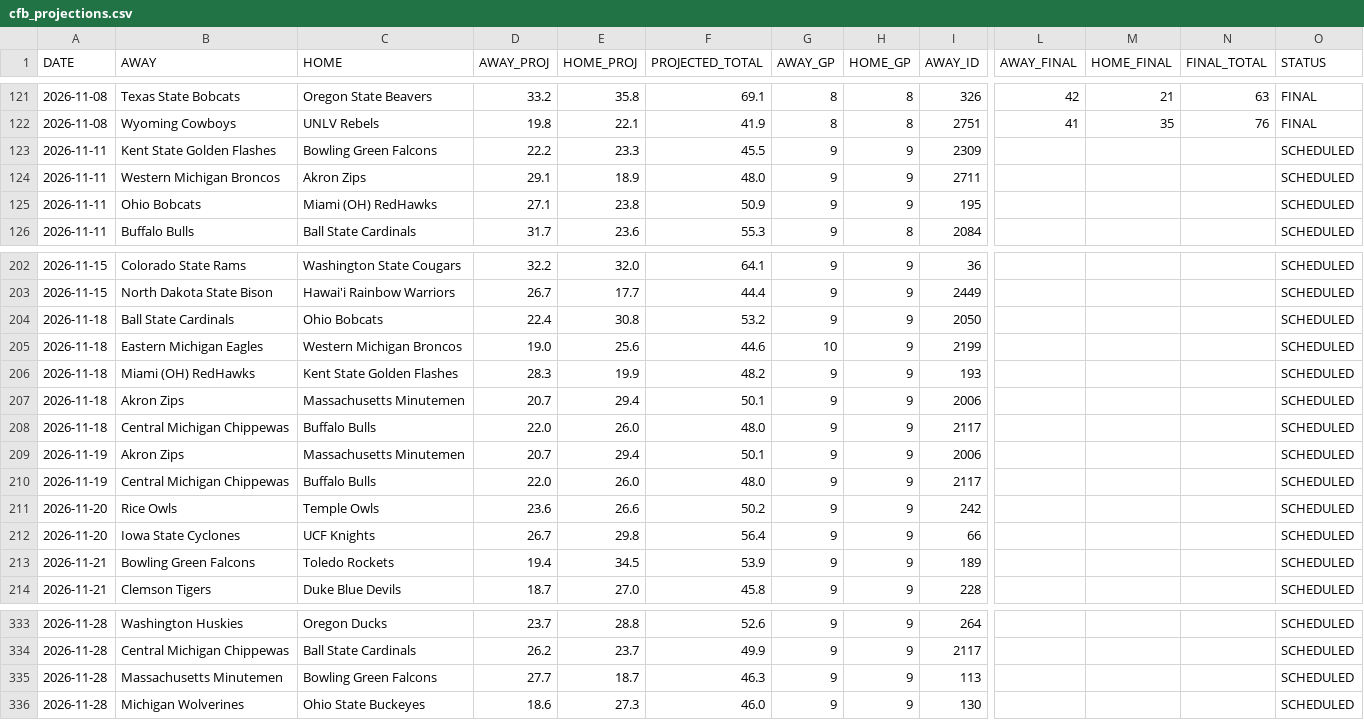
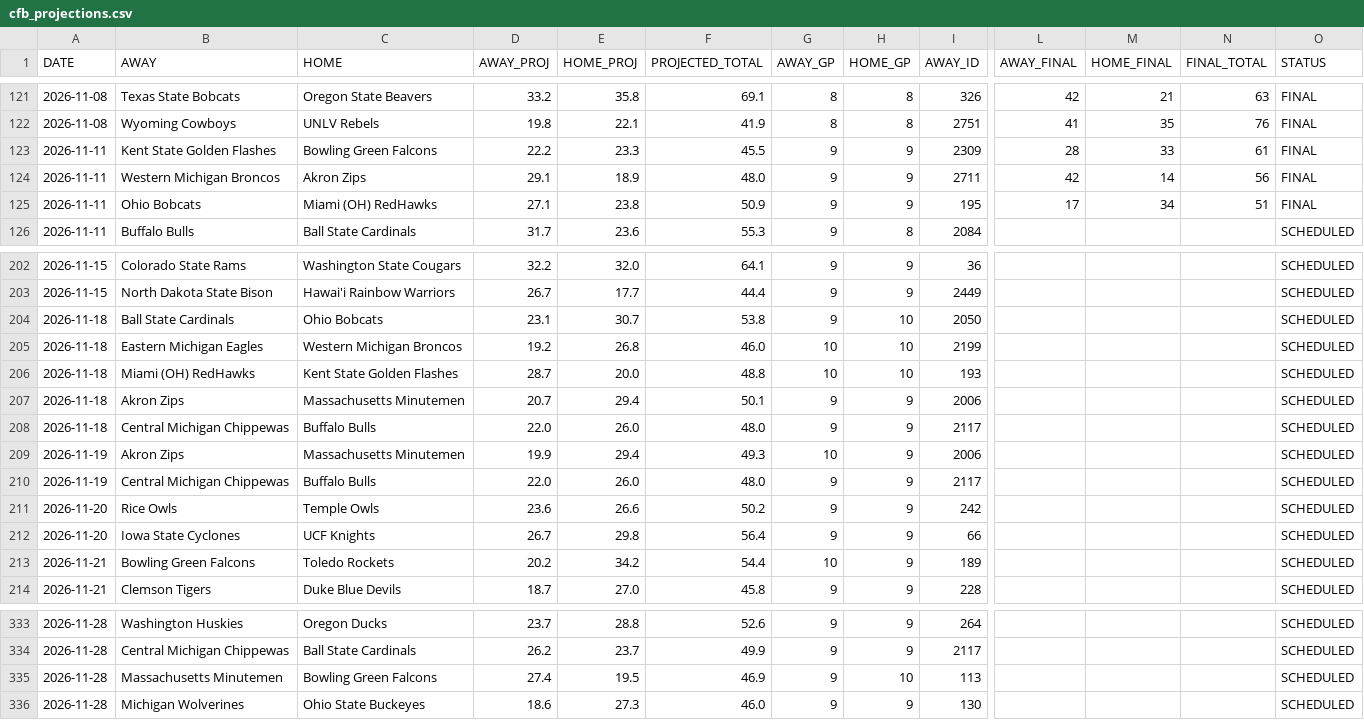
Before and after one commit to OnTilt829/PropPlus, a CSV file: data/cfb_projections.csv, drawn as a sheet; only a part is shown, gaps mark what is left out; the diff covers the shown part only; the diff names each change by its address in the sheet, - before the commit and + after, or states it on an @@ line.

```diff
--- a/data/cfb_projections.csv
+++ b/data/cfb_projections.csv
-L123 (AWAY_FINAL): (empty)
+L123 (AWAY_FINAL): 28
-M123 (HOME_FINAL): (empty)
+M123 (HOME_FINAL): 33
-N123 (FINAL_TOTAL): (empty)
+N123 (FINAL_TOTAL): 61
-O123:O125 (STATUS): SCHEDULED
+O123:O125 (STATUS): FINAL
-L124 (AWAY_FINAL): (empty)
+L124 (AWAY_FINAL): 42
-M124 (HOME_FINAL): (empty)
+M124 (HOME_FINAL): 14
-N124 (FINAL_TOTAL): (empty)
+N124 (FINAL_TOTAL): 56
-L125 (AWAY_FINAL): (empty)
+L125 (AWAY_FINAL): 17
-M125 (HOME_FINAL): (empty)
+M125 (HOME_FINAL): 34
-N125 (FINAL_TOTAL): (empty)
+N125 (FINAL_TOTAL): 51
-D204 (AWAY_PROJ): 22.4
+D204 (AWAY_PROJ): 23.1
-E204 (HOME_PROJ): 30.8
+E204 (HOME_PROJ): 30.7
-F204 (PROJECTED_TOTAL): 53.2
+F204 (PROJECTED_TOTAL): 53.8
-H204:H206 (HOME_GP): 9
+H204:H206 (HOME_GP): 10
-D205 (AWAY_PROJ): 19.0
+D205 (AWAY_PROJ): 19.2
-E205 (HOME_PROJ): 25.6
+E205 (HOME_PROJ): 26.8
-F205 (PROJECTED_TOTAL): 44.6
+F205 (PROJECTED_TOTAL): 46.0
-D206 (AWAY_PROJ): 28.3
+D206 (AWAY_PROJ): 28.7
-E206 (HOME_PROJ): 19.9
+E206 (HOME_PROJ): 20.0
-F206 (PROJECTED_TOTAL): 48.2
+F206 (PROJECTED_TOTAL): 48.8
-G206 (AWAY_GP): 9
+G206 (AWAY_GP): 10
-D209 (AWAY_PROJ): 20.7
+D209 (AWAY_PROJ): 19.9
-F209 (PROJECTED_TOTAL): 50.1
+F209 (PROJECTED_TOTAL): 49.3
-G209 (AWAY_GP): 9
+G209 (AWAY_GP): 10
-D213 (AWAY_PROJ): 19.4
+D213 (AWAY_PROJ): 20.2
-E213 (HOME_PROJ): 34.5
+E213 (HOME_PROJ): 34.2
-F213 (PROJECTED_TOTAL): 53.9
+F213 (PROJECTED_TOTAL): 54.4
-G213 (AWAY_GP): 9
+G213 (AWAY_GP): 10
-D335 (AWAY_PROJ): 27.7
+D335 (AWAY_PROJ): 27.4
-E335 (HOME_PROJ): 18.7
+E335 (HOME_PROJ): 19.5
-F335 (PROJECTED_TOTAL): 46.3
+F335 (PROJECTED_TOTAL): 46.9
-H335 (HOME_GP): 9
+H335 (HOME_GP): 10
```
Also changed, not shown: 17 edited cells elsewhere in this file, 2 other files.
